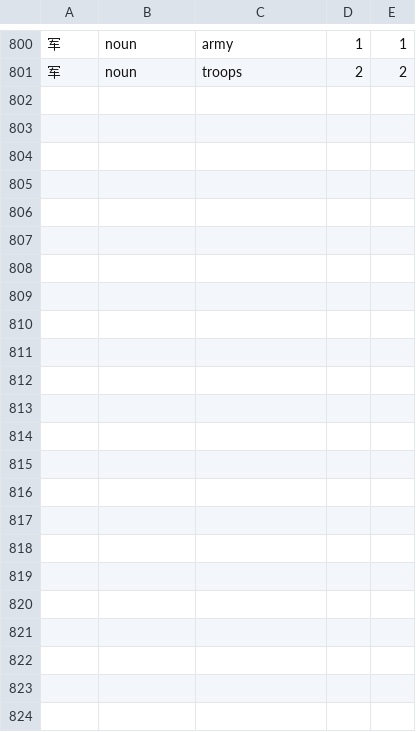
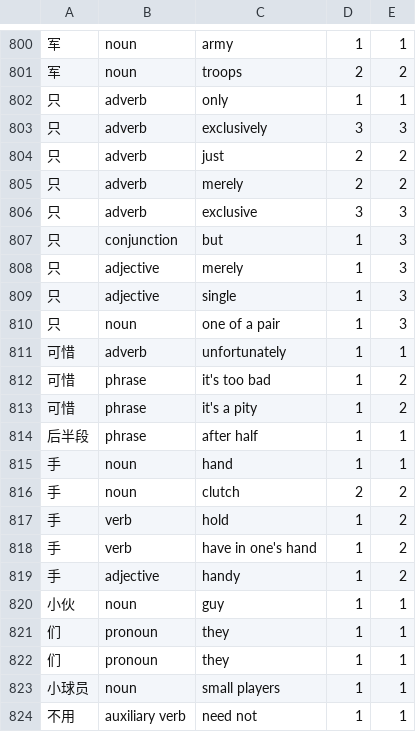
Before and after one commit to tsakhuja/translation-system, a CSV file: data/zhen-dict.csv, drawn as a sheet; only a part is shown, gaps mark what is left out; the diff names each change by its address in the sheet, - before the commit and + after, or states it on an @@ line.

Commit message:
added more missing tokens to dict

```diff
--- a/data/zhen-dict.csv
+++ b/data/zhen-dict.csv
+row 802: 只 | adverb | only | 1 | 1
+row 803: 只 | adverb | exclusively | 3 | 3
+row 804: 只 | adverb | just | 2 | 2
+row 805: 只 | adverb | merely | 2 | 2
+row 806: 只 | adverb | exclusive | 3 | 3
+row 807: 只 | conjunction | but | 1 | 3
+row 808: 只 | adjective | merely | 1 | 3
+row 809: 只 | adjective | single | 1 | 3
+row 810: 只 | noun | one of a pair | 1 | 3
+row 811: 可惜 | adverb | unfortunately | 1 | 1
+row 812: 可惜 | phrase | it's too bad | 1 | 2
+row 813: 可惜 | phrase | it's a pity | 1 | 2
+row 814: 后半段 | phrase | after half | 1 | 1
+row 815: 手 | noun | hand | 1 | 1
+row 816: 手 | noun | clutch | 2 | 2
+row 817: 手 | verb | hold | 1 | 2
+row 818: 手 | verb | have in one's hand | 1 | 2
+row 819: 手 | adjective | handy | 1 | 2
+row 820: 小伙 | noun | guy | 1 | 1
+row 821: 们 | pronoun | they | 1 | 1
+row 822: 们 | pronoun | they | 1 | 1
+row 823: 小球员 | noun | small players | 1 | 1
+row 824: 不用 | auxiliary verb | need not | 1 | 1
```
